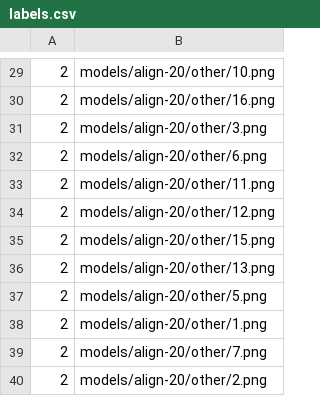
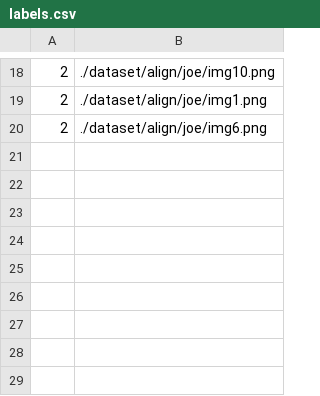
Before and after one commit to HanFa/demo-for-face-tracking-applications, a CSV file: RemoteFaceClassifier/Server/Stateful/labels.csv, drawn as a sheet; only a part is shown, gaps mark what is left out; the diff covers the shown part only.

```diff
--- a/RemoteFaceClassifier/Server/Stateful/labels.csv
+++ b/RemoteFaceClassifier/Server/Stateful/labels.csv
@@ -29,12 +18,3 @@
-2,models/align-20/other/10.png
-2,models/align-20/other/16.png
-2,models/align-20/other/3.png
-2,models/align-20/other/6.png
-2,models/align-20/other/11.png
-2,models/align-20/other/12.png
-2,models/align-20/other/15.png
-2,models/align-20/other/13.png
-2,models/align-20/other/5.png
-2,models/align-20/other/1.png
-2,models/align-20/other/7.png
-2,models/align-20/other/2.png
+2,./dataset/align/joe/img10.png
+2,./dataset/align/joe/img1.png
+2,./dataset/align/joe/img6.png
```
Also changed, not shown: 11 removed rows and 17 edited cells elsewhere in this file, RemoteFaceClassifier/Server/Stateless/labels.csv, 15 other files.
